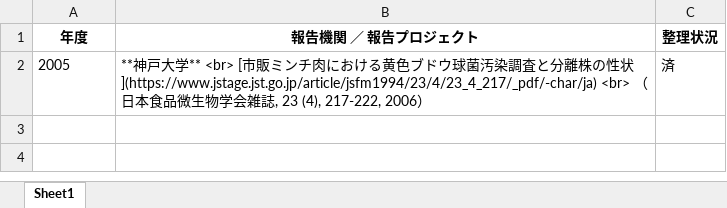
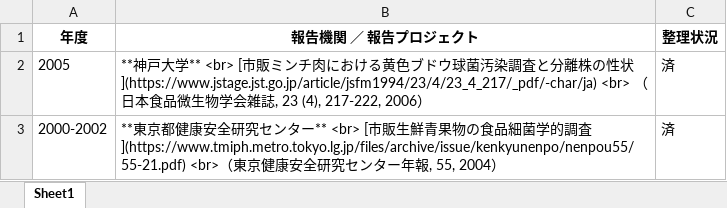
Before and after one commit to kento-koyama/food_micro_data_risk, an Excel workbook: tables/table_Staphylococcus.xlsx, sheet Sheet1, drawn as a sheet; values as stored, in another font and other column widths than the file's, no borders; the diff names each change by its address in the sheet, - before the commit and + after, or states it on an @@ line.

```diff
--- a/tables/table_Staphylococcus.xlsx (sheet Sheet1)
+++ b/tables/table_Staphylococcus.xlsx (sheet Sheet1)
+row 3: 2000-2002 | **東京都健康安全研究センター** <br> [市販生鮮青果物の食品細菌学的調査](https://www.tmiph.metro.tokyo.lg.jp/files/archive/issue/kenkyunenpo/nenpou55/55-21.pdf) <br>（東京健康安全研究センター年報, 55, 2004） | 済
```
Also changed, not shown: tables/table_Campylobacter.xlsx, tables/table_EHEC.xlsx, 3 other files.
